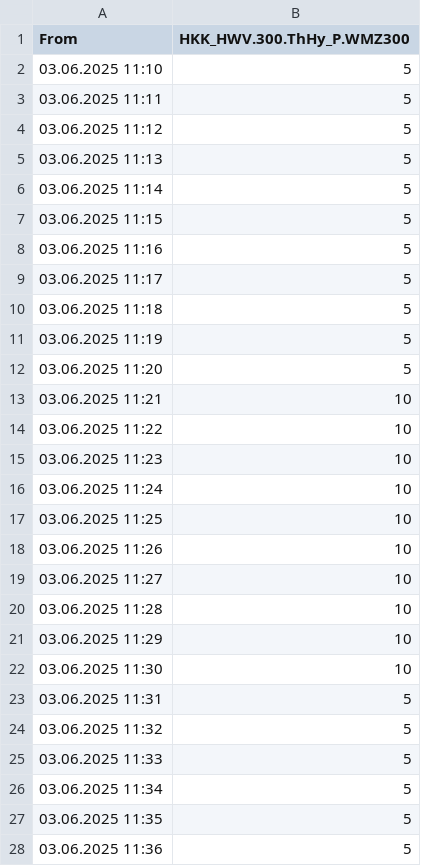
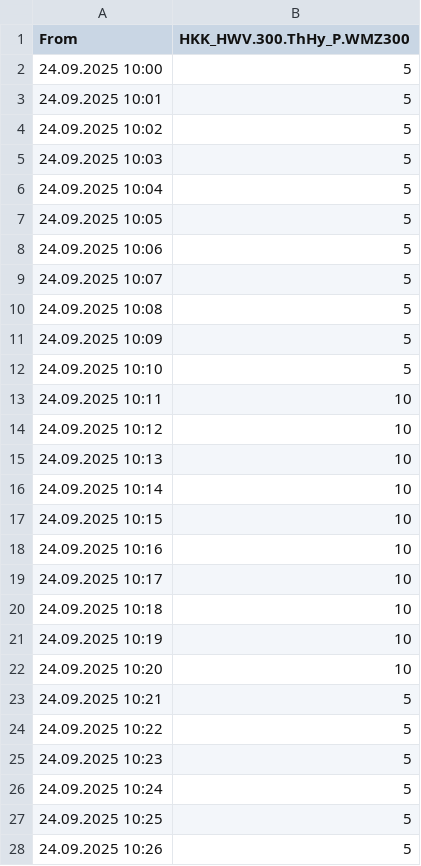
Before and after one commit to PTW-TUDa/heat-exchanger-control, a CSV file: pwt_control/scenarios/20250603_produktion_Test.csv, drawn as a sheet; only a part is shown; the diff covers the shown part only.

Commit message:
New Data

```diff
--- a/pwt_control/scenarios/20250603_produktion_Test.csv
+++ b/pwt_control/scenarios/20250603_produktion_Test.csv
@@ -1,28 +1,28 @@
 From;HKK_HWV.300.ThHy_P.WMZ300
-03.06.2025 11:10;5
-03.06.2025 11:11;5
-03.06.2025 11:12;5
-03.06.2025 11:13;5
-03.06.2025 11:14;5
-03.06.2025 11:15;5
-03.06.2025 11:16;5
-03.06.2025 11:17;5
-03.06.2025 11:18;5
-03.06.2025 11:19;5
-03.06.2025 11:20;5
-03.06.2025 11:21;10
-03.06.2025 11:22;10
-03.06.2025 11:23;10
-03.06.2025 11:24;10
-03.06.2025 11:25;10
-03.06.2025 11:26;10
-03.06.2025 11:27;10
-03.06.2025 11:28;10
-03.06.2025 11:29;10
-03.06.2025 11:30;10
-03.06.2025 11:31;5
-03.06.2025 11:32;5
-03.06.2025 11:33;5
-03.06.2025 11:34;5
-03.06.2025 11:35;5
-03.06.2025 11:36;5
+24.09.2025 10:00;5
+24.09.2025 10:01;5
+24.09.2025 10:02;5
+24.09.2025 10:03;5
+24.09.2025 10:04;5
+24.09.2025 10:05;5
+24.09.2025 10:06;5
+24.09.2025 10:07;5
+24.09.2025 10:08;5
+24.09.2025 10:09;5
+24.09.2025 10:10;5
+24.09.2025 10:11;10
+24.09.2025 10:12;10
+24.09.2025 10:13;10
+24.09.2025 10:14;10
+24.09.2025 10:15;10
+24.09.2025 10:16;10
+24.09.2025 10:17;10
+24.09.2025 10:18;10
+24.09.2025 10:19;10
+24.09.2025 10:20;10
+24.09.2025 10:21;5
+24.09.2025 10:22;5
+24.09.2025 10:23;5
+24.09.2025 10:24;5
+24.09.2025 10:25;5
+24.09.2025 10:26;5
```
Also changed, not shown: 29 added rows and 4 edited cells elsewhere in this file, 1 other file.
